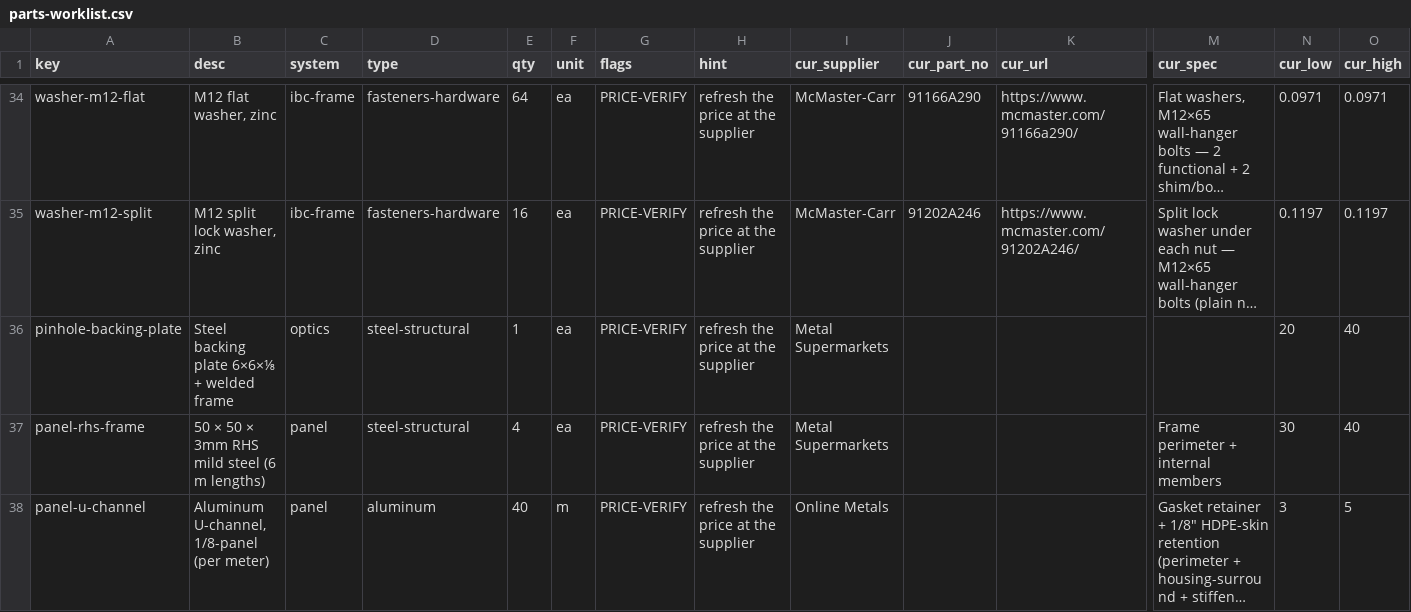
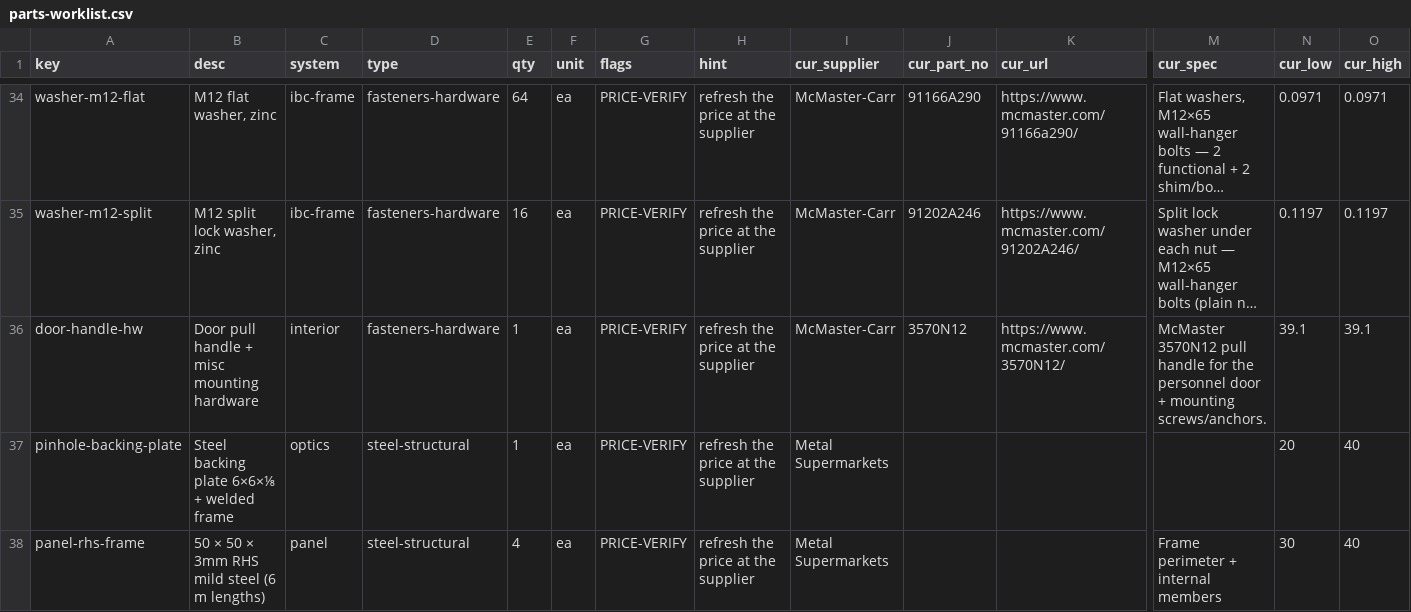
Before and after one commit to alvinr/tbs, a CSV file: parts-worklist.csv, drawn as a sheet; only a part is shown, gaps mark what is left out; the shorter side is filled out with more unchanged rows; long unchanged cells end in …; rows hold the shown columns only; the diff names each change by its address in the sheet, - before the commit and + after, or states it on an @@ line.

```diff
--- a/parts-worklist.csv
+++ b/parts-worklist.csv
+row 36: door-handle-hw | Door pull handle + misc mounting hardware | interior | fasteners-hardware | 1 | ea | PRICE-VERIFY | refresh the price at the supplier | McMaster-Carr | 3570N12 | https://www.mcmaster.com/3570N12/ | McMaster 3570N12 pull handle for the personnel door + mounting screws/anchors. | 39.1 | 39.1
```
Also changed, not shown: 11 other files.
